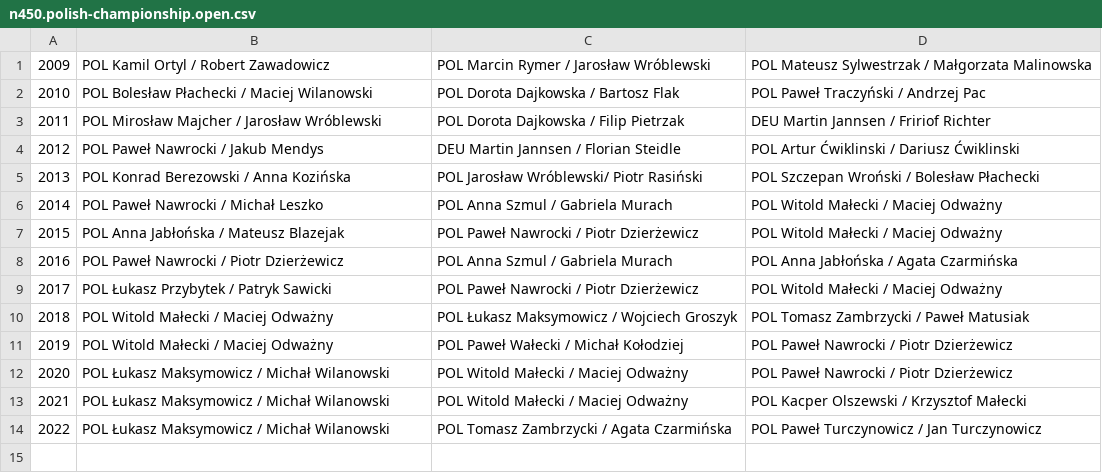
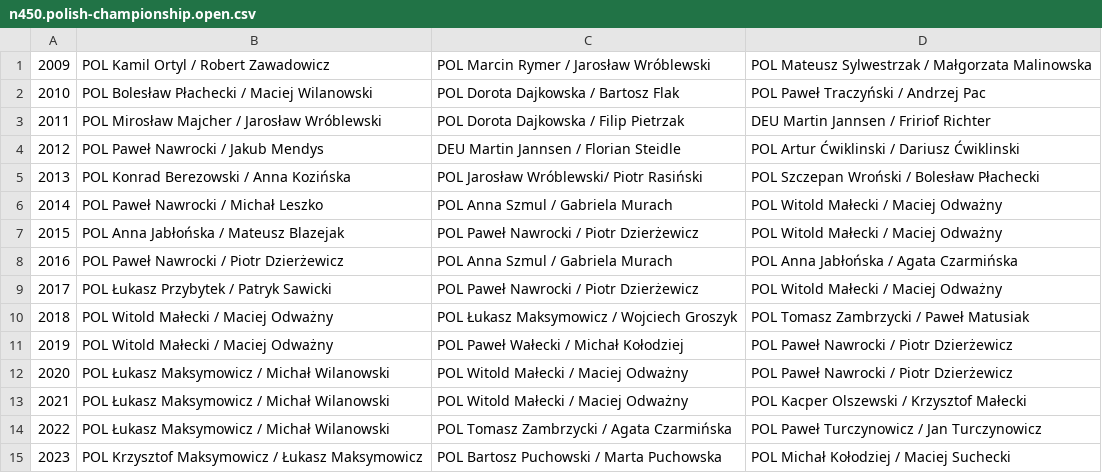
Before and after one commit to iworks/sailing-results, a CSV file: nautica-450/n450.polish-championship.open.csv, drawn as a sheet; the diff names each change by its address in the sheet, - before the commit and + after, or states it on an @@ line.

```diff
--- a/nautica-450/n450.polish-championship.open.csv
+++ b/nautica-450/n450.polish-championship.open.csv
+row 15: 2023 | POL Krzysztof Maksymowicz / Łukasz Maksymowicz | POL Bartosz Puchowski / Marta Puchowska | POL Michał Kołodziej / Maciej Suchecki
```
Also changed, not shown: flying-dutchman/fd.world.championships.csv, 2 other files.
